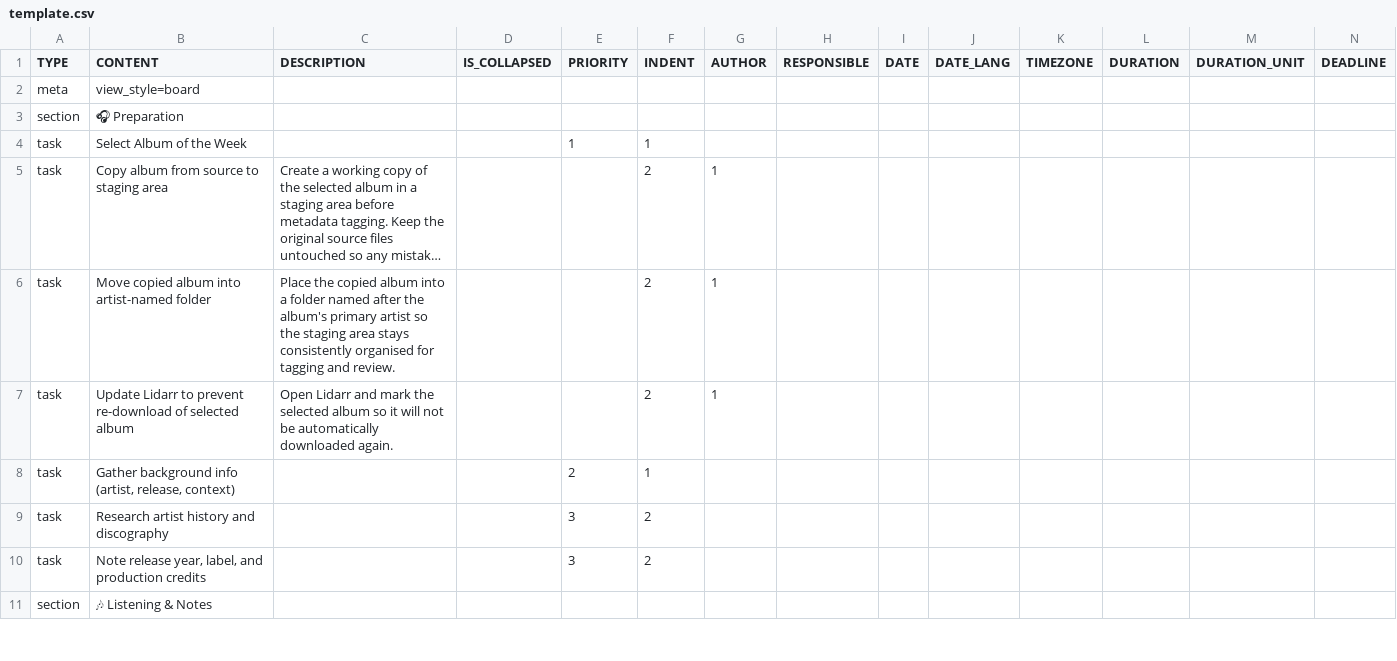
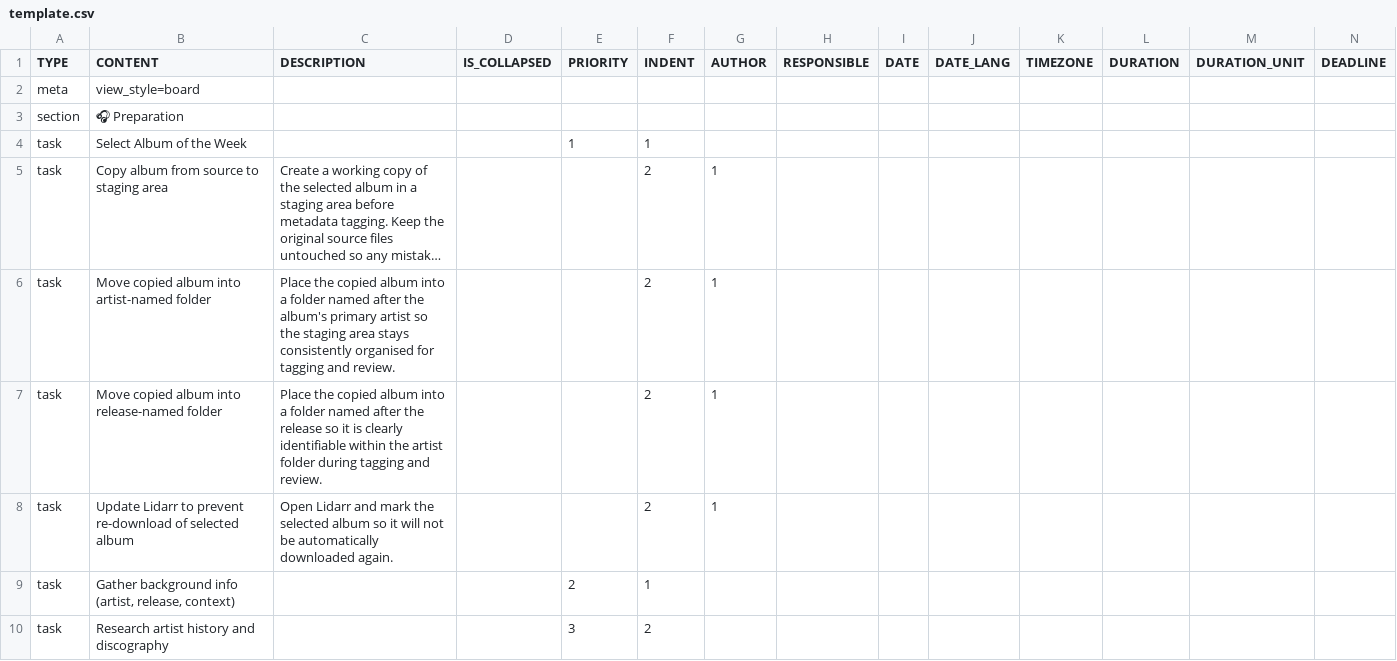
Before and after one commit to colin-gourlay/todoist-playbook, a CSV file: csv-templates/radio/album-of-the-week-weekly-review/template.csv, drawn as a sheet; only a part is shown; the shorter side is filled out with more unchanged rows; long unchanged cells end in …; rows hold the shown columns only; the diff names each change by its address in the sheet, - before the commit and + after, or states it on an @@ line.

Commit message:
feat: add release-named folder task to album-of-the-week-weekly-review

```diff
--- a/csv-templates/radio/album-of-the-week-weekly-review/template.csv
+++ b/csv-templates/radio/album-of-the-week-weekly-review/template.csv
+row 7: task | Move copied album into release-named folder | Place the copied album into a folder named after the release so it is clearly identifiable within the artist folder during tagging and review. |  |  | 2 | 1
```
